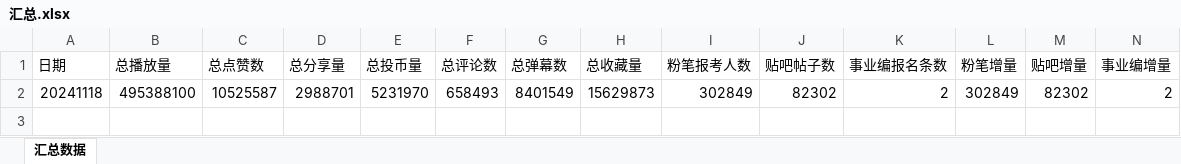
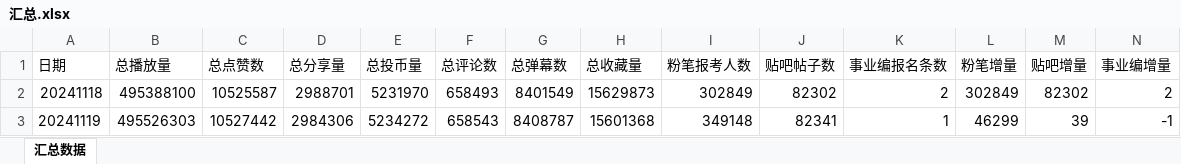
Before and after one commit to DrhSponsor/spider_for_bilibili_data, an Excel workbook: 汇总.xlsx, sheet 汇总数据, drawn as a sheet; values as stored, in another font and other column widths than the file's, no borders; the diff names each change by its address in the sheet, - before the commit and + after, or states it on an @@ line.

```diff
--- a/汇总.xlsx (sheet 汇总数据)
+++ b/汇总.xlsx (sheet 汇总数据)
+row 3: 20241119 | 495526303 | 10527442 | 2984306 | 5234272 | 658543 | 8408787 | 15601368 | 349148 | 82341 | 1 | 46299 | 39 | -1
```
Also changed, not shown: 1 other file.
